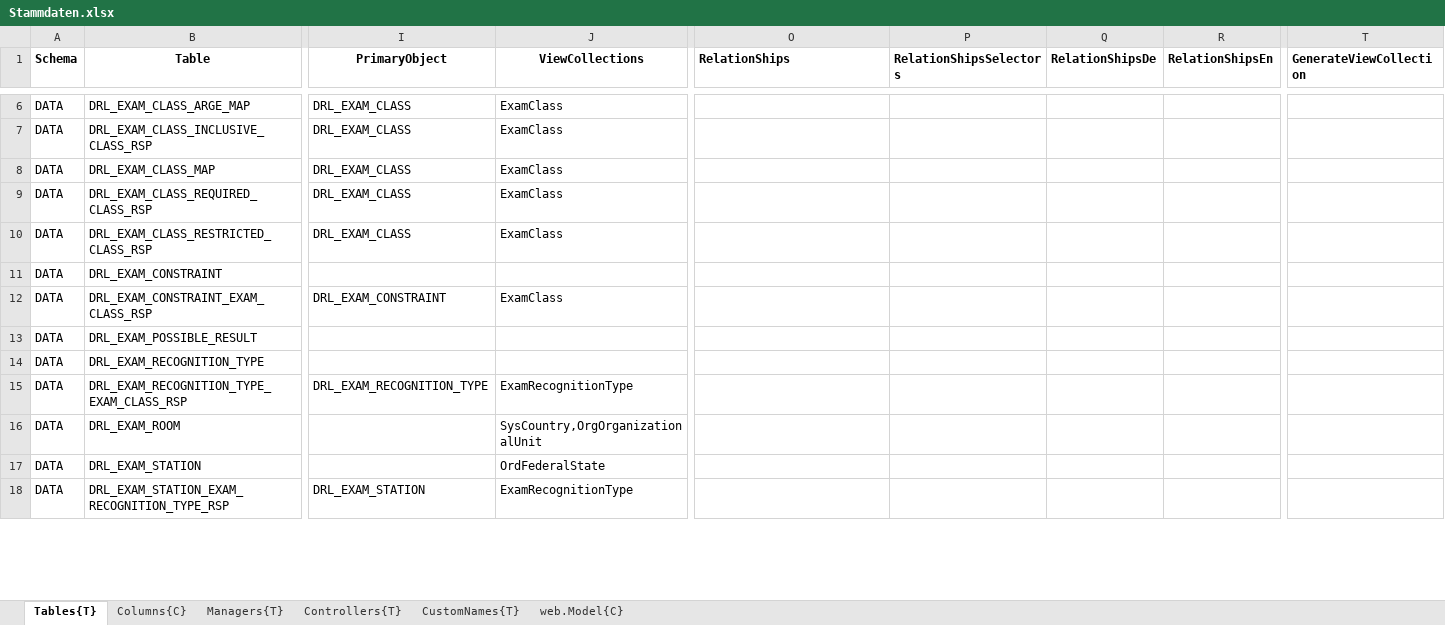
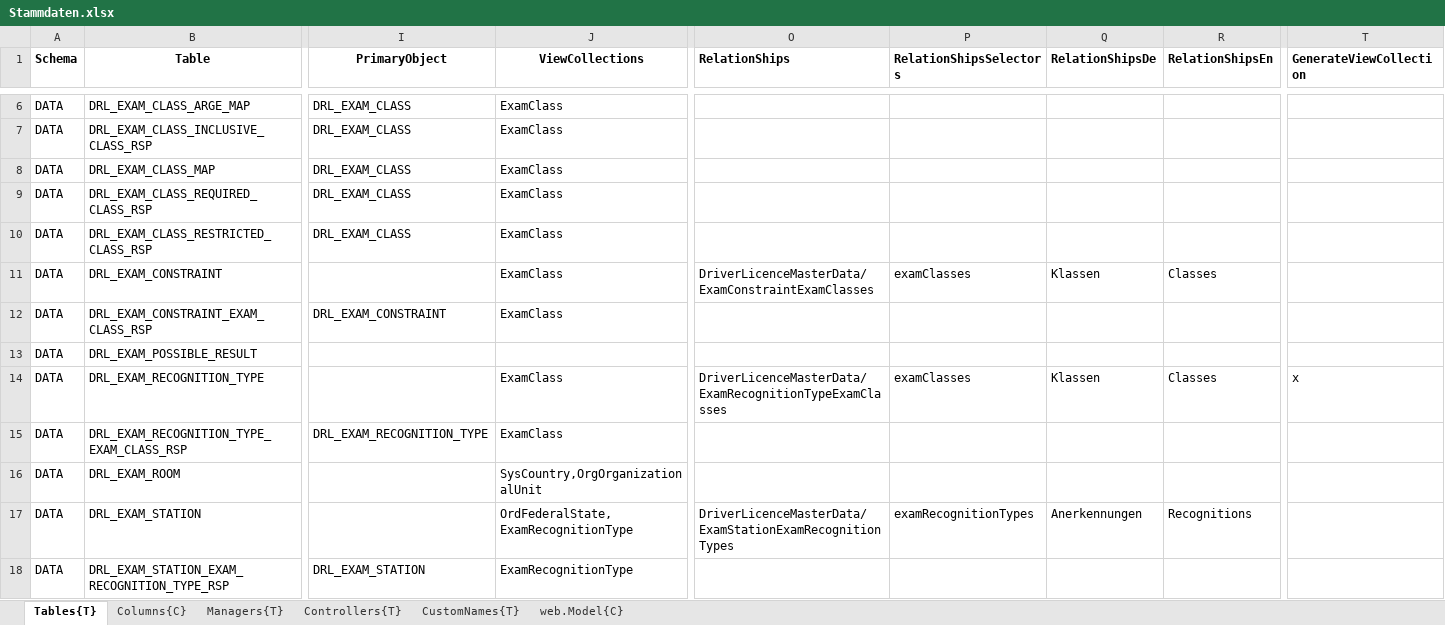
Before and after one commit to HedinRakot/MasterDataModule, an Excel workbook: MasterDataModule/Generation/MasterDataModule.Generation/Declarations/Stammdaten.xlsx, sheet Tables{T}, drawn as a sheet; only a part is shown, gaps mark what is left out; values as stored, in another font and other column widths than the file's, no borders; the diff covers the shown part only; the diff names each change by its address in the sheet, - before the commit and + after, or states it on an @@ line.

Commit message:
add relationships views for fe

```diff
--- a/MasterDataModule/Generation/MasterDataModule.Generation/Declarations/Stammdaten.xlsx (sheet Tables{T})
+++ b/MasterDataModule/Generation/MasterDataModule.Generation/Declarations/Stammdaten.xlsx (sheet Tables{T})
-J11 (ViewCollections): (empty)
+J11 (ViewCollections): ExamClass
-O11 (RelationShips): (empty)
+O11 (RelationShips): DriverLicenceMasterData/ExamConstraintExamClasses
-P11 (RelationShipsSelectors): (empty)
+P11 (RelationShipsSelectors): examClasses
-Q11 (RelationShipsDe): (empty)
+Q11 (RelationShipsDe): Klassen
-R11 (RelationShipsEn): (empty)
+R11 (RelationShipsEn): Classes
-J14 (ViewCollections): (empty)
+J14 (ViewCollections): ExamClass
-O14 (RelationShips): (empty)
+O14 (RelationShips): DriverLicenceMasterData/ExamRecognitionTypeExamClasses
-P14 (RelationShipsSelectors): (empty)
+P14 (RelationShipsSelectors): examClasses
-Q14 (RelationShipsDe): (empty)
+Q14 (RelationShipsDe): Klassen
-R14 (RelationShipsEn): (empty)
+R14 (RelationShipsEn): Classes
-T14 (GenerateViewCollection): (empty)
+T14 (GenerateViewCollection): x
-J15 (ViewCollections): ExamRecognitionType
+J15 (ViewCollections): ExamClass
-J17 (ViewCollections): OrdFederalState
+J17 (ViewCollections): OrdFederalState,ExamRecognitionType
-O17 (RelationShips): (empty)
+O17 (RelationShips): DriverLicenceMasterData/ExamStationExamRecognitionTypes
-P17 (RelationShipsSelectors): (empty)
+P17 (RelationShipsSelectors): examRecognitionTypes
-Q17 (RelationShipsDe): (empty)
+Q17 (RelationShipsDe): Anerkennungen
-R17 (RelationShipsEn): (empty)
+R17 (RelationShipsEn): Recognitions
```
Also changed, not shown: 10 edited cells elsewhere in this sheet, sheet Columns{C}, 32 other files.
